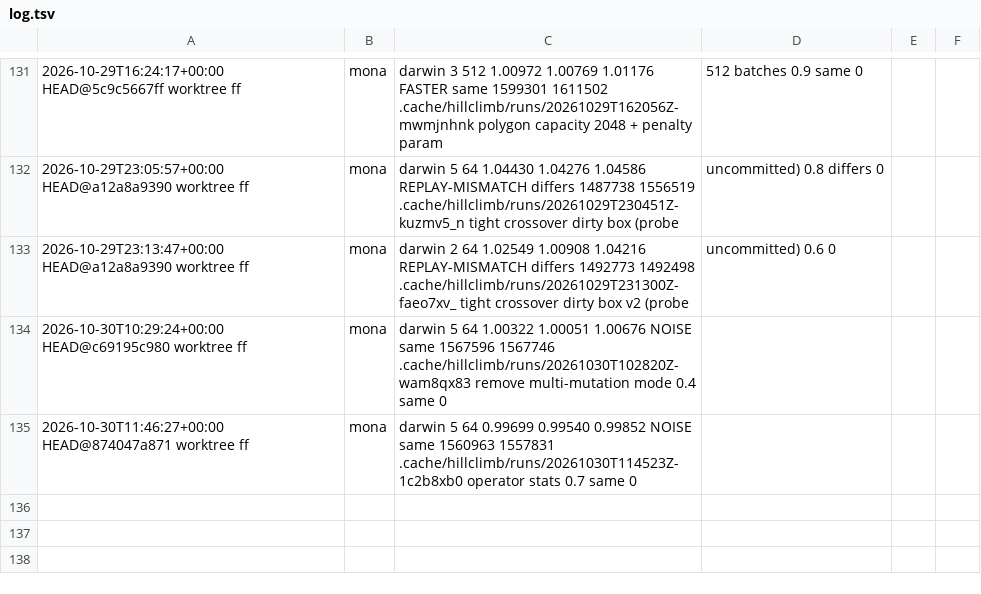
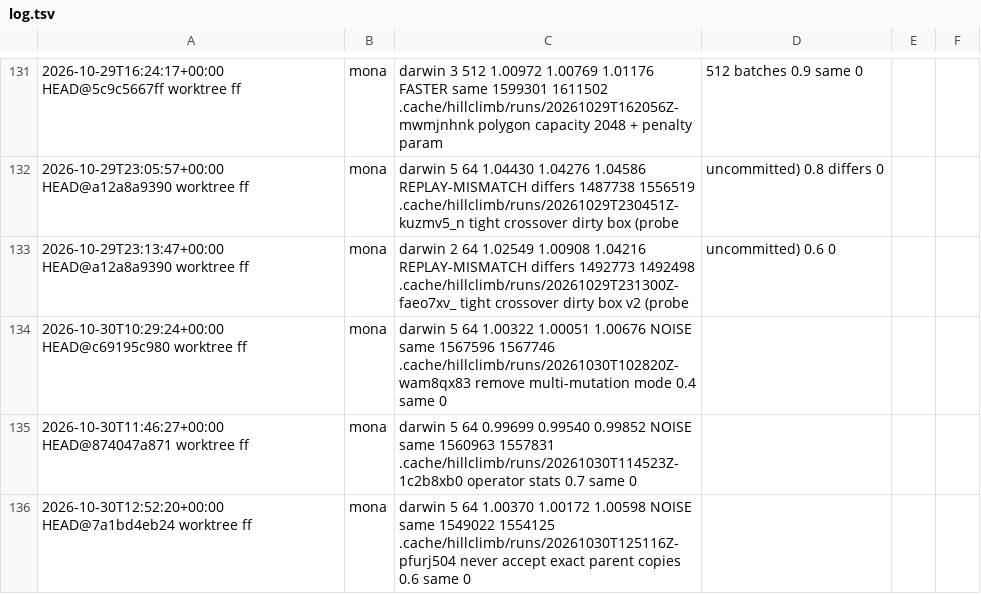
Before and after one commit to petalas/artgen-backend-rust, a TSV file: benchmarks/hillclimb/log.tsv, drawn as a sheet; only a part is shown, gaps mark what is left out; the diff names each change by its address in the sheet, - before the commit and + after, or states it on an @@ line.

Commit message:
perf(gpu): never accept an exact copy of the parent as a neutral winner
Late in a run about half of all chain-iterations accepted a neutral
winner, mostly crossover offspring that kept every parent slot. Accepting
one leaves the chain as it was but pays the polygon copy and framebuffer
update, and with adaptive mutation it also raised the scale and reset the
stagnation counter.

With adaptive mutation off the chains evolve identically: hillclimb vs
HEAD reports replay and lifecycle same, NOISE 1.0037 [1.0017, 1.0060].
The gain is small because a copy's empty dirty box already made its
framebuffer update cheap.

```diff
--- a/benchmarks/hillclimb/log.tsv
+++ b/benchmarks/hillclimb/log.tsv
+row 136: 2026-10-30T12:52:20+00:00 HEAD@7a1bd4eb24 worktree ff | mona | darwin 5 64 1.00370 1.00172 1.00598 NOISE same 1549022 1554125 .cache/hillclimb/runs/20261030T125116Z-pfurj504 never accept exact parent copies 0.6 same 0
```
Also changed, not shown: 2 other files.
